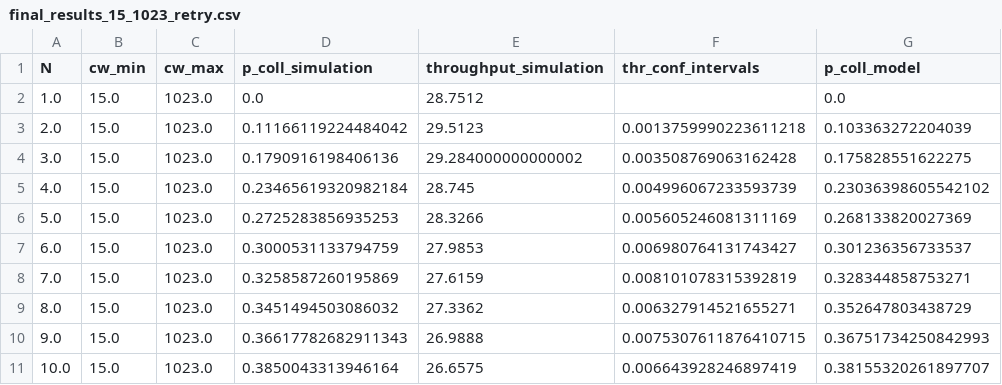
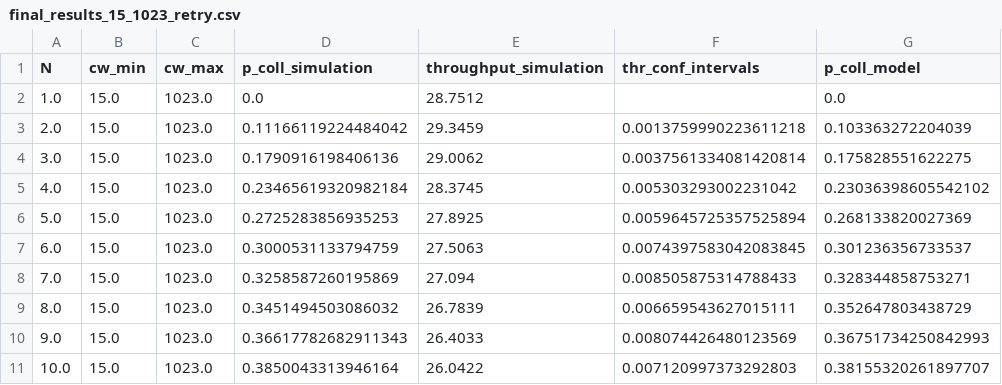
Before and after one commit to cecyliaborek/DCF-NumPy-simulation, a CSV file: results/final_results_15_1023_retry.csv, drawn as a sheet; only a part is shown; the diff names each change by its address in the sheet, - before the commit and + after, or states it on an @@ line.

```diff
--- a/results/final_results_15_1023_retry.csv
+++ b/results/final_results_15_1023_retry.csv
-E3 (throughput_simulation): 29.5123
+E3 (throughput_simulation): 29.3459
-E4 (throughput_simulation): 29.284000000000002
+E4 (throughput_simulation): 29.0062
-F4 (thr_conf_intervals): 0.003508769063162428
+F4 (thr_conf_intervals): 0.0037561334081420814
-E5 (throughput_simulation): 28.745
+E5 (throughput_simulation): 28.3745
-F5 (thr_conf_intervals): 0.004996067233593739
+F5 (thr_conf_intervals): 0.005303293002231042
-E6 (throughput_simulation): 28.3266
+E6 (throughput_simulation): 27.8925
-F6 (thr_conf_intervals): 0.005605246081311169
+F6 (thr_conf_intervals): 0.0059645725357525894
-E7 (throughput_simulation): 27.9853
+E7 (throughput_simulation): 27.5063
-F7 (thr_conf_intervals): 0.006980764131743427
+F7 (thr_conf_intervals): 0.0074397583042083845
-E8 (throughput_simulation): 27.6159
+E8 (throughput_simulation): 27.094
-F8 (thr_conf_intervals): 0.008101078315392819
+F8 (thr_conf_intervals): 0.008505875314788433
-E9 (throughput_simulation): 27.3362
+E9 (throughput_simulation): 26.7839
-F9 (thr_conf_intervals): 0.006327914521655271
+F9 (thr_conf_intervals): 0.006659543627015111
-E10 (throughput_simulation): 26.9888
+E10 (throughput_simulation): 26.4033
-F10 (thr_conf_intervals): 0.0075307611876410715
+F10 (thr_conf_intervals): 0.008074426480123569
-E11 (throughput_simulation): 26.6575
+E11 (throughput_simulation): 26.0422
-F11 (thr_conf_intervals): 0.006643928246897419
+F11 (thr_conf_intervals): 0.007120997373292803
```
Also changed, not shown: results/simulation_results_15_1023_retry.csv, 2 other files.
